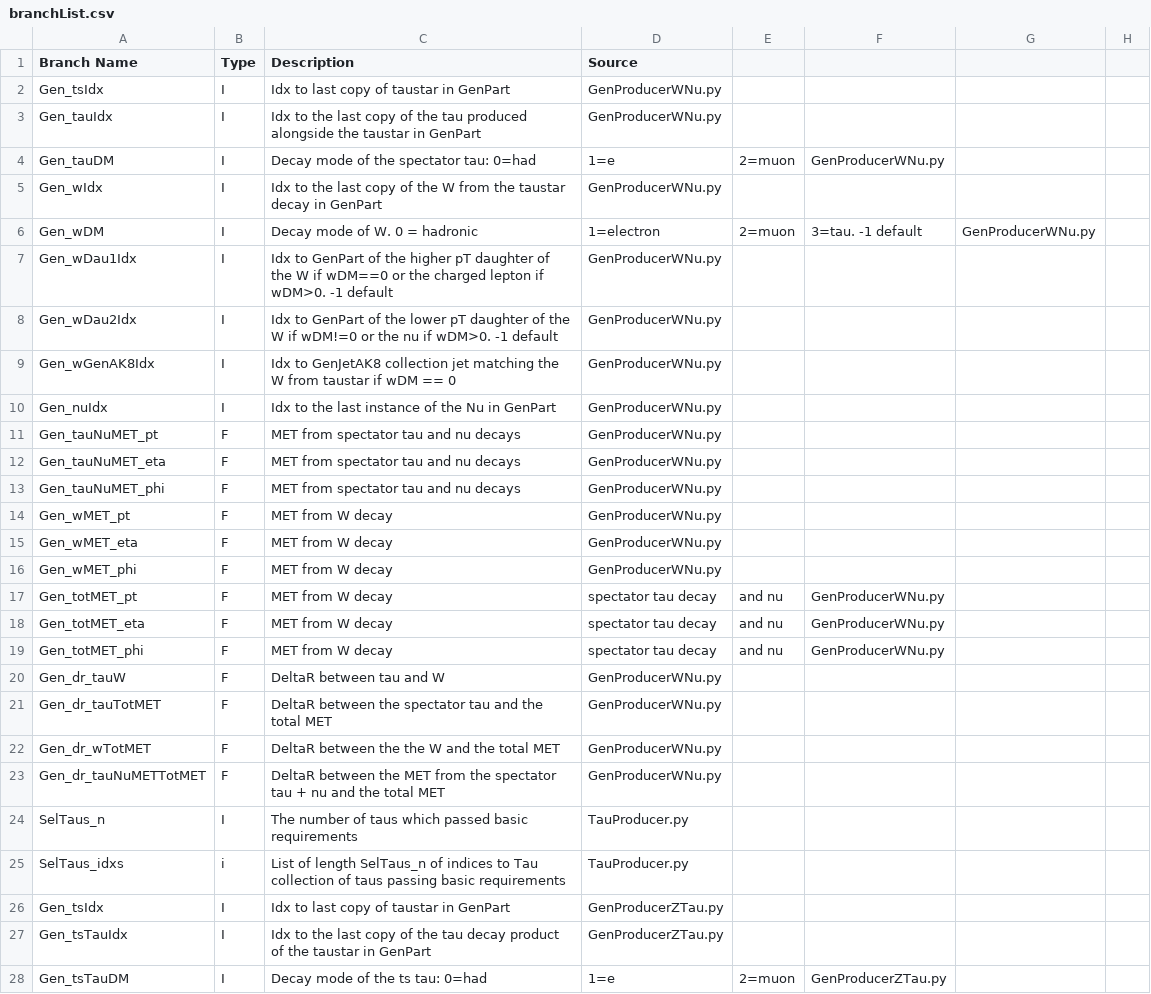
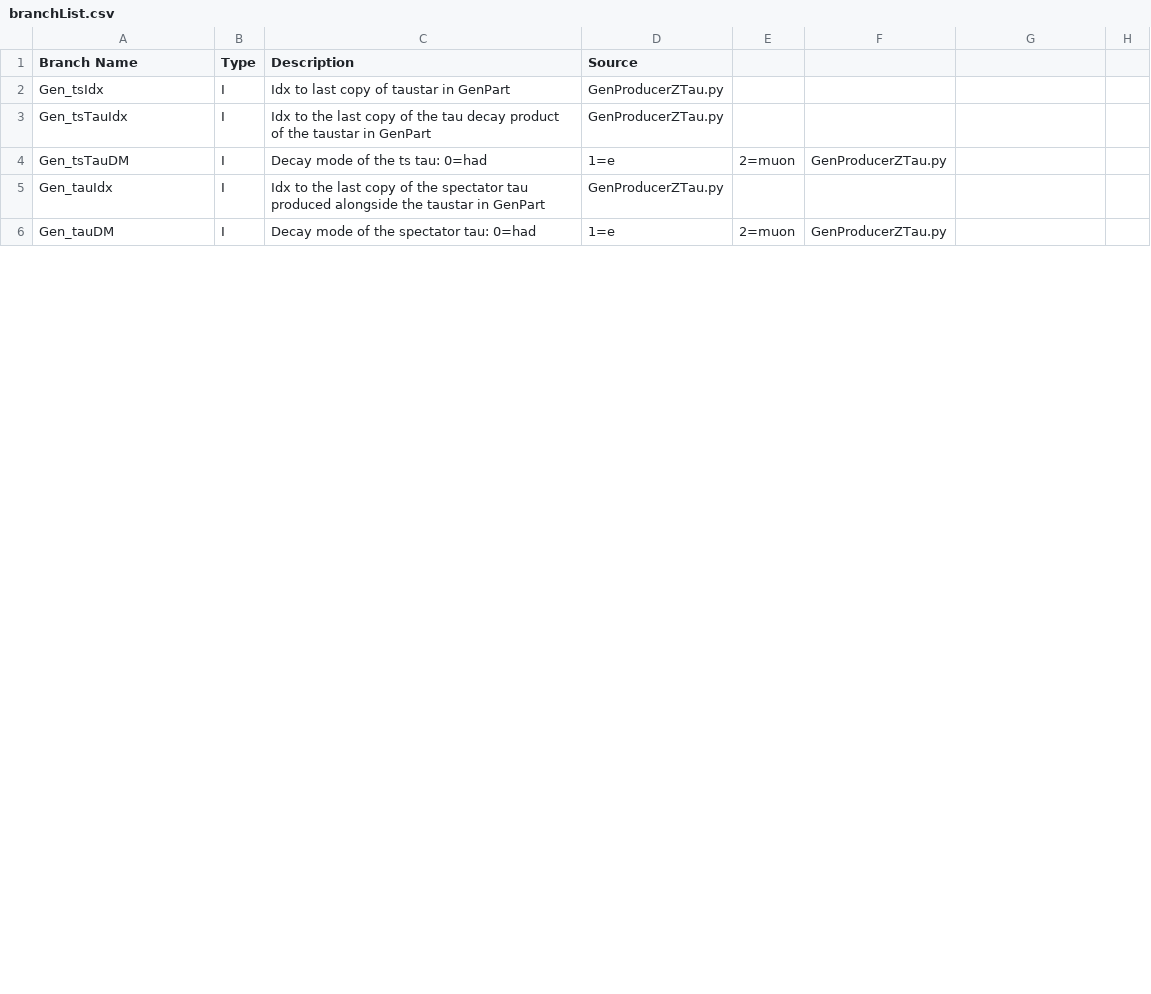
Before and after one commit to 99bbarton/TaustarToTauTauZ, a CSV file: branchList.csv, drawn as a sheet; only a part is shown; the shorter side is filled out with more unchanged rows; the diff covers the shown part only.

```diff
--- a/branchList.csv
+++ b/branchList.csv
@@ -1,26 +1,2 @@
 Branch Name, Type, Description, Source
-Gen_tsIdx, I, Idx to last copy of taustar in GenPart, GenProducerWNu.py
-Gen_tauIdx, I, Idx to the last copy of the tau produced alongside the taustar in GenPart, GenProducerWNu.py
-Gen_tauDM, I, Decay mode of the spectator tau:  0=had, 1=e, 2=muon, GenProducerWNu.py
-Gen_wIdx, I, Idx to the last copy of the W from the taustar decay in GenPart, GenProducerWNu.py
-Gen_wDM, I, Decay mode of W. 0 = hadronic, 1=electron, 2=muon, 3=tau. -1 default, GenProducerWNu.py
-Gen_wDau1Idx, I, Idx to GenPart of the higher pT daughter of the W if wDM==0 or the charged lepton if wDM>0. -1 default, GenProducerWNu.py
-Gen_wDau2Idx, I, Idx to GenPart of the lower pT daughter of the W if wDM!=0 or the nu if wDM>0. -1 default, GenProducerWNu.py
-Gen_wGenAK8Idx, I, Idx to GenJetAK8 collection jet matching the W from taustar if wDM == 0, GenProducerWNu.py
-Gen_nuIdx, I, Idx to the last instance of the Nu in GenPart, GenProducerWNu.py
-Gen_tauNuMET_pt, F, MET from spectator tau and nu decays, GenProducerWNu.py
-Gen_tauNuMET_eta, F, MET from spectator tau and nu decays, GenProducerWNu.py
-Gen_tauNuMET_phi, F, MET from spectator tau and nu decays, GenProducerWNu.py
-Gen_wMET_pt, F, MET from W decay, GenProducerWNu.py
-Gen_wMET_eta, F, MET from W decay, GenProducerWNu.py
-Gen_wMET_phi, F, MET from W decay, GenProducerWNu.py
-Gen_totMET_pt, F, MET from W decay, spectator tau decay, and nu, GenProducerWNu.py
-Gen_totMET_eta, F, MET from W decay, spectator tau decay, and nu, GenProducerWNu.py
-Gen_totMET_phi, F, MET from W decay, spectator tau decay, and nu, GenProducerWNu.py
-Gen_dr_tauW, F, DeltaR between tau and W, GenProducerWNu.py
-Gen_dr_tauTotMET, F, DeltaR between the spectator tau and the total MET, GenProducerWNu.py
-Gen_dr_wTotMET, F, DeltaR between the the W and the total MET, GenProducerWNu.py
-Gen_dr_tauNuMETTotMET, F, DeltaR between the MET from the spectator tau + nu and the total MET, GenProducerWNu.py
-SelTaus_n, I, The number of taus which passed basic requirements, TauProducer.py
-SelTaus_idxs, i, List of length SelTaus_n of indices to Tau collection of taus passing basic requirements, TauProducer.py
 Gen_tsIdx, I, Idx to last copy of taustar in GenPart, GenProducerZTau.py
```
Also changed, not shown: 14 added rows elsewhere in this file, 4 other files.
